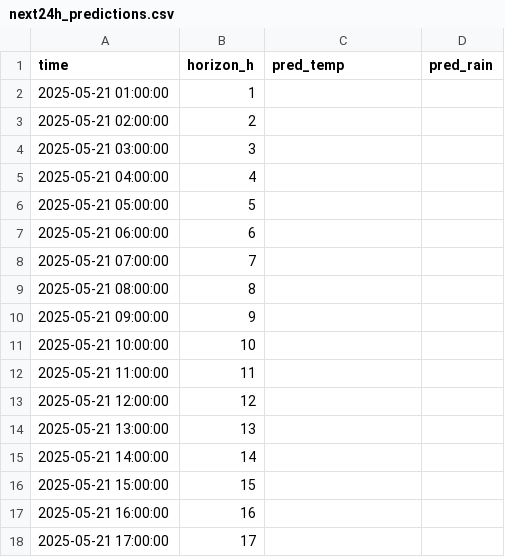
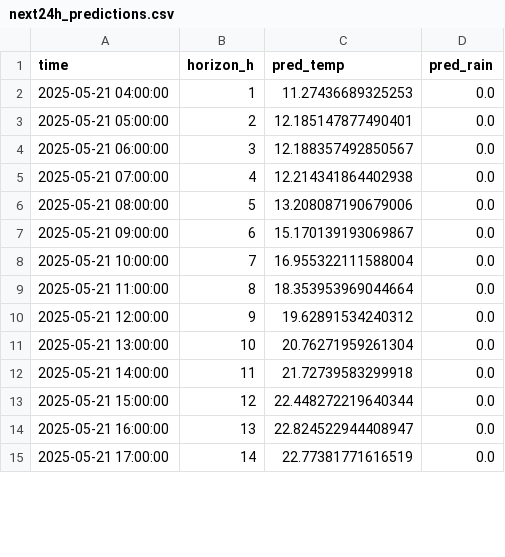
Before and after one commit to ColaCaos/ColaCAOS, a CSV file: multiestacion/funcionando/c/EstacionVirtual/results/next24h_predictions.csv, drawn as a sheet; only a part is shown; the diff covers the shown part only.

Commit message:
Update predictions [skip ci]

```diff
--- a/multiestacion/funcionando/c/EstacionVirtual/results/next24h_predictions.csv
+++ b/multiestacion/funcionando/c/EstacionVirtual/results/next24h_predictions.csv
@@ -1,18 +1,15 @@
 time,horizon_h,pred_temp,pred_rain
-2025-05-21 01:00:00,1,,
-2025-05-21 02:00:00,2,,
-2025-05-21 03:00:00,3,,
-2025-05-21 04:00:00,4,,
-2025-05-21 05:00:00,5,,
-2025-05-21 06:00:00,6,,
-2025-05-21 07:00:00,7,,
-2025-05-21 08:00:00,8,,
-2025-05-21 09:00:00,9,,
-2025-05-21 10:00:00,10,,
-2025-05-21 11:00:00,11,,
-2025-05-21 12:00:00,12,,
-2025-05-21 13:00:00,13,,
-2025-05-21 14:00:00,14,,
-2025-05-21 15:00:00,15,,
-2025-05-21 16:00:00,16,,
-2025-05-21 17:00:00,17,,
+2025-05-21 04:00:00,1,11.27436689325253,0.0
+2025-05-21 05:00:00,2,12.185147877490401,0.0
+2025-05-21 06:00:00,3,12.188357492850567,0.0
+2025-05-21 07:00:00,4,12.214341864402938,0.0
+2025-05-21 08:00:00,5,13.208087190679006,0.0
+2025-05-21 09:00:00,6,15.170139193069867,0.0
+2025-05-21 10:00:00,7,16.955322111588004,0.0
+2025-05-21 11:00:00,8,18.353953969044664,0.0
+2025-05-21 12:00:00,9,19.62891534240312,0.0
+2025-05-21 13:00:00,10,20.76271959261304,0.0
+2025-05-21 14:00:00,11,21.72739583299918,0.0
+2025-05-21 15:00:00,12,22.448272219640344,0.0
+2025-05-21 16:00:00,13,22.824522944408947,0.0
+2025-05-21 17:00:00,14,22.77381771616519,0.0
```
Also changed, not shown: 3 added rows and 21 edited cells elsewhere in this file, multiestacion/funcionando/c/EstacionVirtual/results/rain_24h_wide.csv, multiestacion/funcionando/c/EstacionVirtual/results/temperature_24h_wide.csv, 2 other files.
